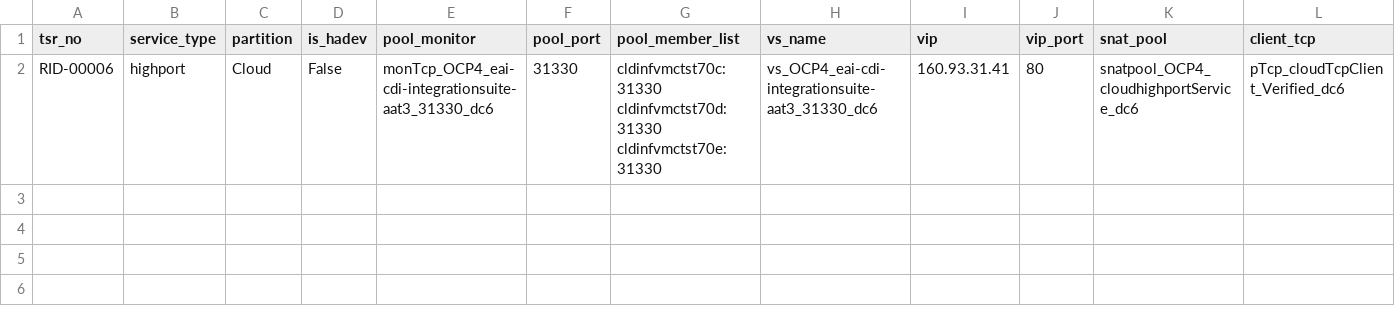
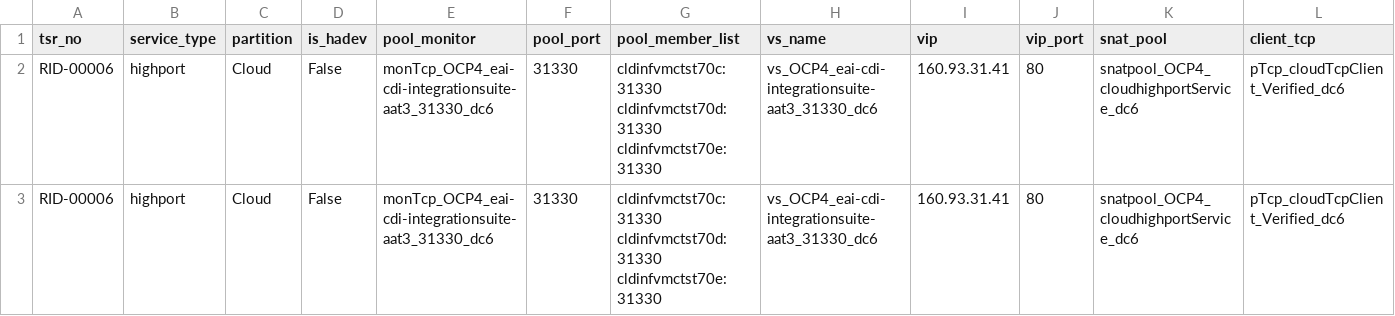
Before and after one commit to igslxylon/HA_F5_LTM_Automate, a CSV file: LTM_Audit_prd_highport.csv, drawn as a sheet; only a part is shown; rows hold the shown columns only; the diff names each change by its address in the sheet, - before the commit and + after, or states it on an @@ line.

Commit message:
Audit for tsr_no: RID-00005/RID-00006 at 2024-01-19 21:46

```diff
--- a/LTM_Audit_prd_highport.csv
+++ b/LTM_Audit_prd_highport.csv
+row 3: RID-00006 | highport | Cloud | False | monTcp_OCP4_eai-cdi-integrationsuite-aat3_31330_dc6 | 31330 | cldinfvmctst70c:31330 cldinfvmctst70d:31330 cldinfvmctst70e:31330 | vs_OCP4_eai-cdi-integrationsuite-aat3_31330_dc6 | 160.93.31.41 | 80 | snatpool_OCP4_cloudhighportService_dc6 | pTcp_cloudTcpClient_Verified_dc6
```
